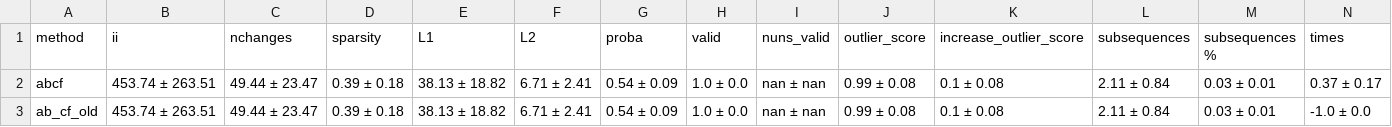
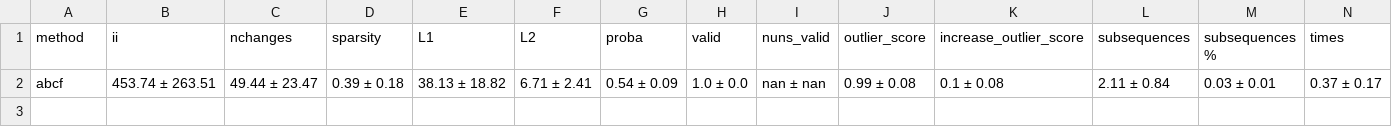
Before and after one commit to MarioRefoyo/Multi-SpaCE, a CSV file: experiments/evaluation/results_mean_metrics_CBF.csv, drawn as a sheet; the diff names each change by its address in the sheet, - before the commit and + after, or states it on an @@ line.

Commit message:
Add Glacier method for binary-univariate problems

```diff
--- a/experiments/evaluation/results_mean_metrics_CBF.csv
+++ b/experiments/evaluation/results_mean_metrics_CBF.csv
-row 3: ab_cf_old | 453.74 ± 263.51 | 49.44 ± 23.47 | 0.39 ± 0.18 | 38.13 ± 18.82 | 6.71 ± 2.41 | 0.54 ± 0.09 | 1.0 ± 0.0 | nan ± nan | 0.99 ± 0.08 | 0.1 ± 0.08 | 2.11 ± 0.84 | 0.03 ± 0.01 | -1.0 ± 0.0
```
Also changed, not shown: experiments/evaluation/results_mean_metrics_ECG200.csv, experiments/evaluation/results_mean_metrics_chinatown.csv, 18 other files.
